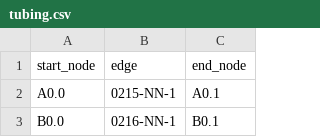
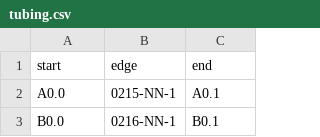
Before and after one commit to MonikaVo/ASAB_Helge-Stein-Group, a CSV file: hardware/tubing.csv, drawn as a sheet; only a part is shown.

Commit message:
Graph changed to be directed and work with different files for edges, nodes and tubing. Graph can be generated or loaded.
Graph generation function facilitated by function appendEdge. Easier to read.

```diff
--- a/hardware/tubing.csv
+++ b/hardware/tubing.csv
@@ -1,2 +1,2 @@
-start_node;edge;end_node
+start;edge;end
 A0.0;0215-NN-1;A0.1
```
Also changed, not shown: hardware/edges.csv, 2 other files.
